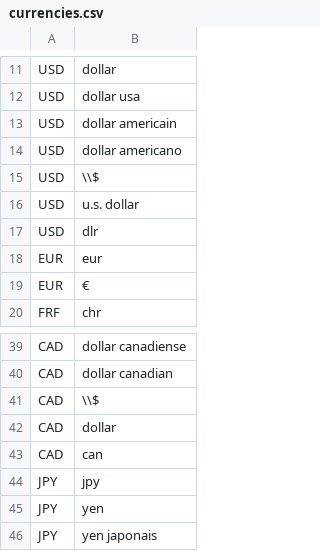
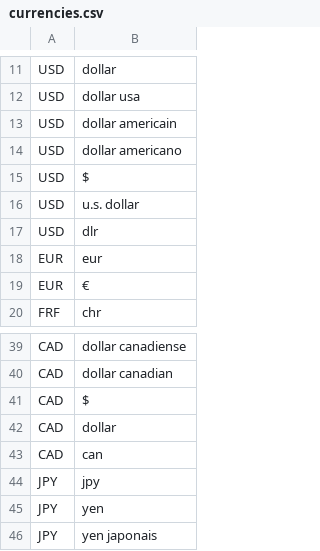
Before and after one commit to kambed/Computer-Recognition-Systems, a CSV file: src/main/resources/backend/extractor/extractors/currencies.csv, drawn as a sheet; only a part is shown, gaps mark what is left out.

```diff
--- a/src/main/resources/backend/extractor/extractors/currencies.csv
+++ b/src/main/resources/backend/extractor/extractors/currencies.csv
@@ -14,3 +14,3 @@ USD;dollar americain
 USD;dollar americano
-USD;\\$
+USD;$
 USD;u.s. dollar
@@ -40,3 +40,3 @@ CAD;dollar canadiense
 CAD;dollar canadian
-CAD;\\$
+CAD;$
 CAD;dollar
```
Also changed, not shown: 5 other files.
